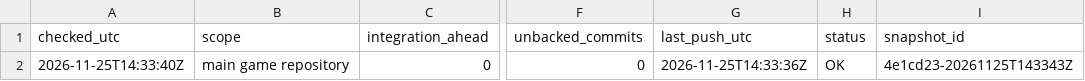
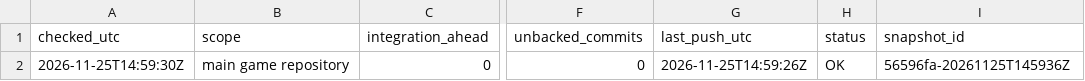
Before and after one commit to ksatriadipo/idle-space-courier-dashboard, a CSV file: data/git_sync.csv, drawn as a sheet; only a part is shown, gaps mark what is left out; the diff names each change by its address in the sheet, - before the commit and + after, or states it on an @@ line.

```diff
--- a/data/git_sync.csv
+++ b/data/git_sync.csv
-A2 (checked_utc): 2026-11-25T14:33:40Z
+A2 (checked_utc): 2026-11-25T14:59:30Z
-G2 (last_push_utc): 2026-11-25T14:33:36Z
+G2 (last_push_utc): 2026-11-25T14:59:26Z
-I2 (snapshot_id): 4e1cd23-20261125T143343Z
+I2 (snapshot_id): 56596fa-20261125T145936Z
```
Also changed, not shown: data/daily_metrics.csv, data/decisions.csv, 7 other files.
